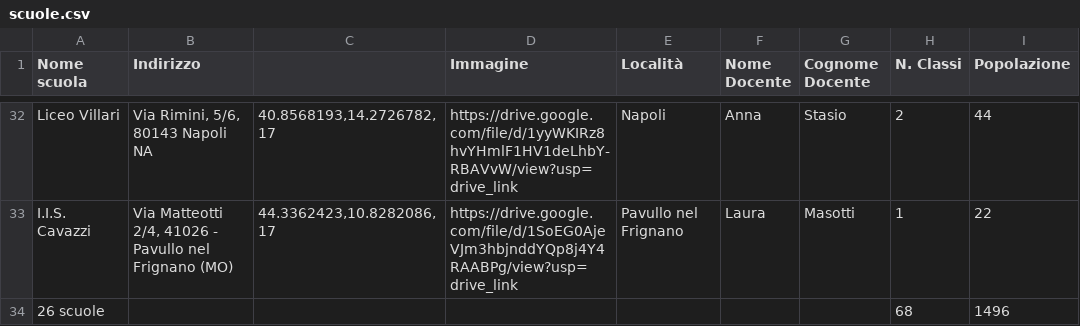
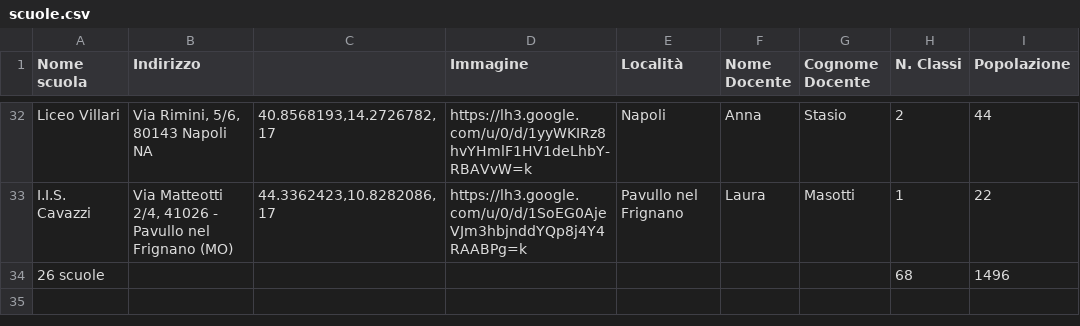
Before and after one commit to Airbus6804/Excel-Scuole-Vik, a CSV file: scuole.csv, drawn as a sheet; only a part is shown, gaps mark what is left out; the diff covers the shown part only; the diff names each change by its address in the sheet, - before the commit and + after, or states it on an @@ line.

```diff
--- a/scuole.csv
+++ b/scuole.csv
-D32 (Immagine): https://drive.google.com/file/d/1yyWKIRz8hvYHmlF1HV1deLhbY-RBAVvW/view?usp=drive_link
+D32 (Immagine): https://lh3.google.com/u/0/d/1yyWKIRz8hvYHmlF1HV1deLhbY-RBAVvW=k
-D33 (Immagine): https://drive.google.com/file/d/1SoEG0AjeVJm3hbjnddYQp8j4Y4RAABPg/view?usp=drive_link
+D33 (Immagine): https://lh3.google.com/u/0/d/1SoEG0AjeVJm3hbjnddYQp8j4Y4RAABPg=k
```
Also changed, not shown: 27 edited cells elsewhere in this file.
